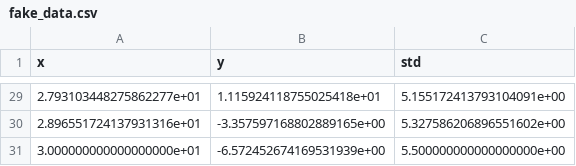
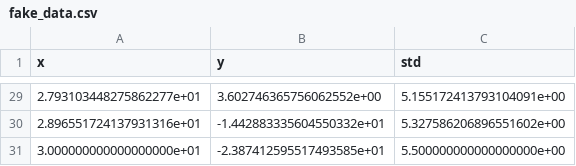
Before and after one commit to SecretGmG/nmp_exercises, a CSV file: data/fake_data.csv, drawn as a sheet; only a part is shown, gaps mark what is left out; the diff covers the shown part only.

```diff
--- a/data/fake_data.csv
+++ b/data/fake_data.csv
@@ -29,3 +29,3 @@ x,y, std
-2.793103448275862277e+01,1.115924118755025418e+01,5.155172413793104091e+00
-2.896551724137931316e+01,-3.357597168802889165e+00,5.327586206896551602e+00
-3.000000000000000000e+01,-6.572452674169531939e+00,5.500000000000000000e+00
+2.793103448275862277e+01,3.602746365756062552e+00,5.155172413793104091e+00
+2.896551724137931316e+01,-1.442883335604550332e+01,5.327586206896551602e+00
+3.000000000000000000e+01,-2.387412595517493585e+01,5.500000000000000000e+00
```
Also changed, not shown: 27 edited cells elsewhere in this file, 8 other files.
